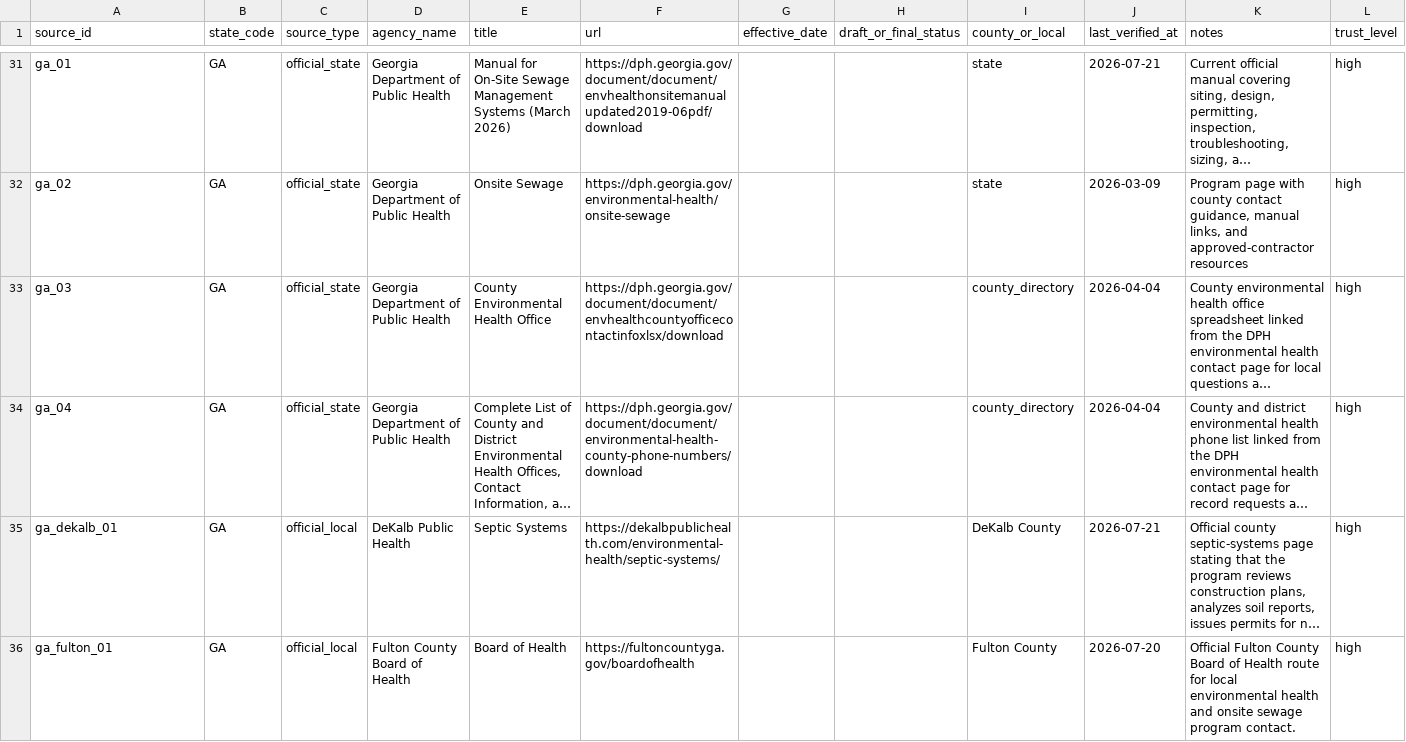
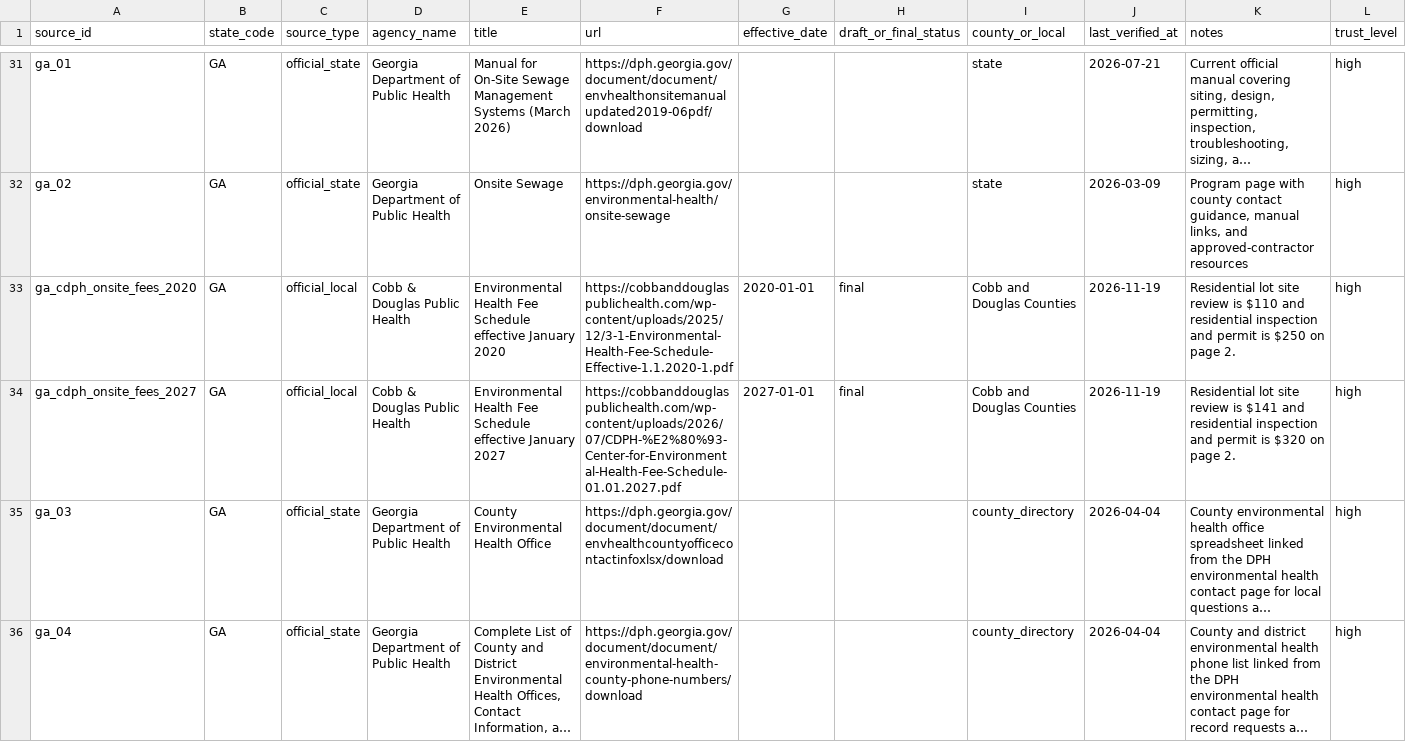
Before and after one commit to ichbinhyeok/septic, a CSV file: data/raw/source_registry.csv, drawn as a sheet; only a part is shown, gaps mark what is left out; the shorter side is filled out with more unchanged rows; long unchanged cells end in …; rows hold the shown columns only; the diff names each change by its address in the sheet, - before the commit and + after, or states it on an @@ line.

Commit message:
Compare private soil work with agency septic fees

```diff
--- a/data/raw/source_registry.csv
+++ b/data/raw/source_registry.csv
+row 33: ga_cdph_onsite_fees_2020 | GA | official_local | Cobb & Douglas Public Health | Environmental Health Fee Schedule effective January 2020 | https://cobbanddouglaspublichealth.com/wp-content/uploads/2025/12/3-1-Environmental-Health-Fee-Schedule-Effective-1.1.2020-1.pdf | 2020-01-01 | final | Cobb and Douglas Counties | 2026-11-19 | Residential lot site review is $110 and residential inspection and permit is $250 on page 2. | high
+row 34: ga_cdph_onsite_fees_2027 | GA | official_local | Cobb & Douglas Public Health | Environmental Health Fee Schedule effective January 2027 | https://cobbanddouglaspublichealth.com/wp-content/uploads/2026/07/CDPH-%E2%80%93-Center-for-Environmental-Health-Fee-Schedule-01.01.2027.pdf | 2027-01-01 | final | Cobb and Douglas Counties | 2026-11-19 | Residential lot site review is $141 and residential inspection and permit is $320 on page 2. | high
```
Also changed, not shown: 6 other files.
